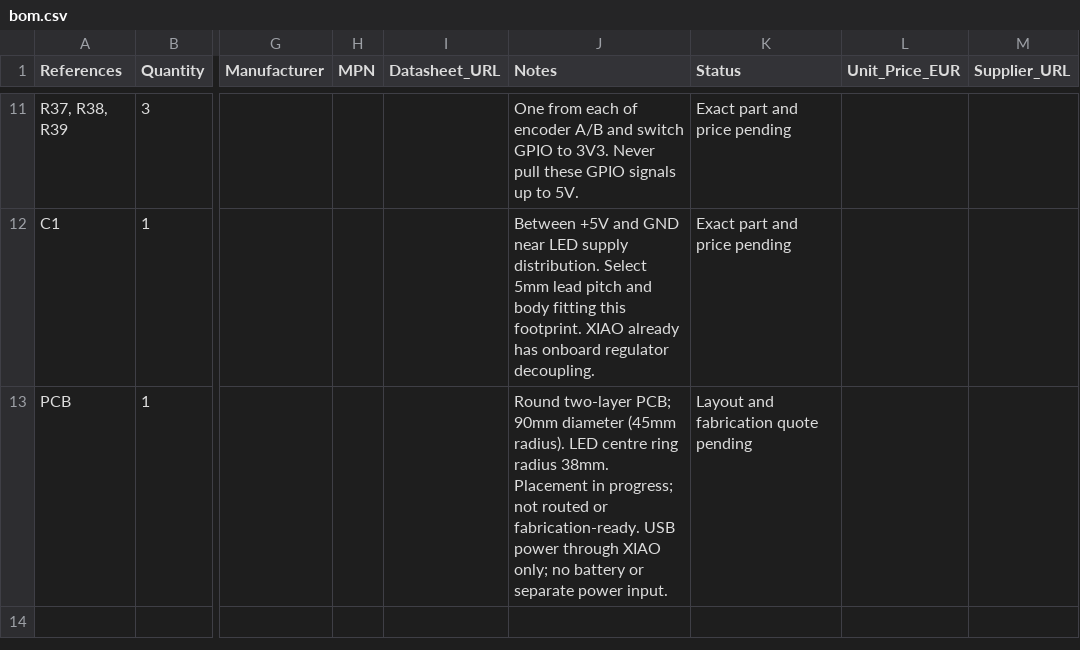
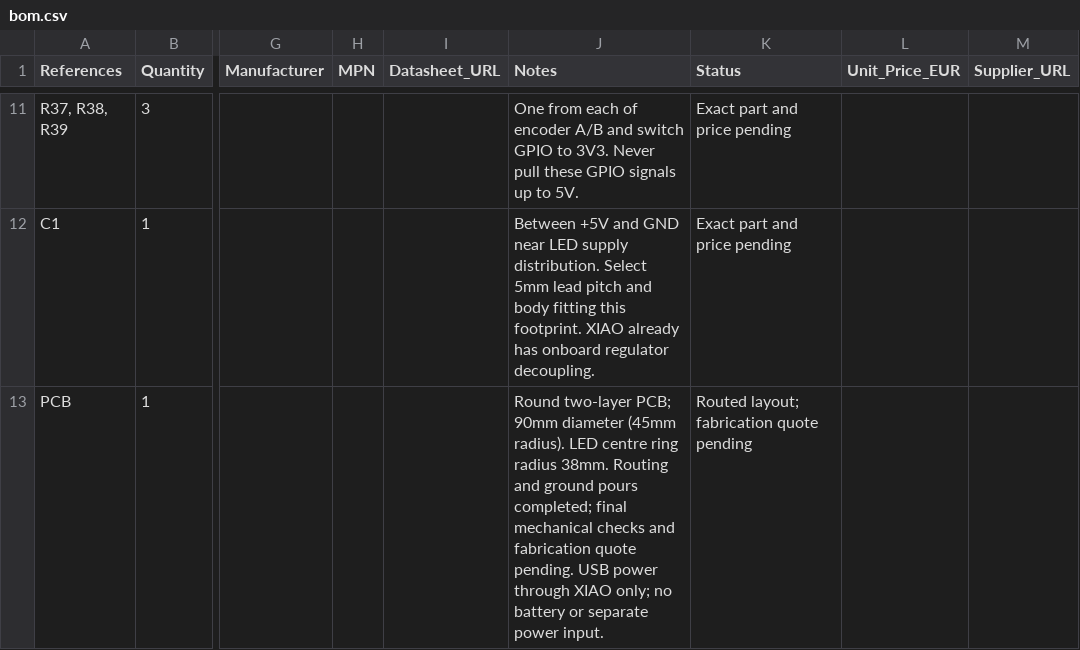
Before and after one commit to Sacul518/lichtreaktor, a CSV file: bom.csv, drawn as a sheet; only a part is shown, gaps mark what is left out; the diff names each change by its address in the sheet, - before the commit and + after, or states it on an @@ line.

```diff
--- a/bom.csv
+++ b/bom.csv
-J13 (Notes): …radius 38mm. Placement in progress; not routed or fabrication-ready. USB power…
+J13 (Notes): …radius 38mm. Routing and ground pours completed; final mechanical checks and fabrication quote pending. USB power…
-K13 (Status): Layout and fabrication quote pending
+K13 (Status): Routed layout; fabrication quote pending
```
Also changed, not shown: 6 other files.
